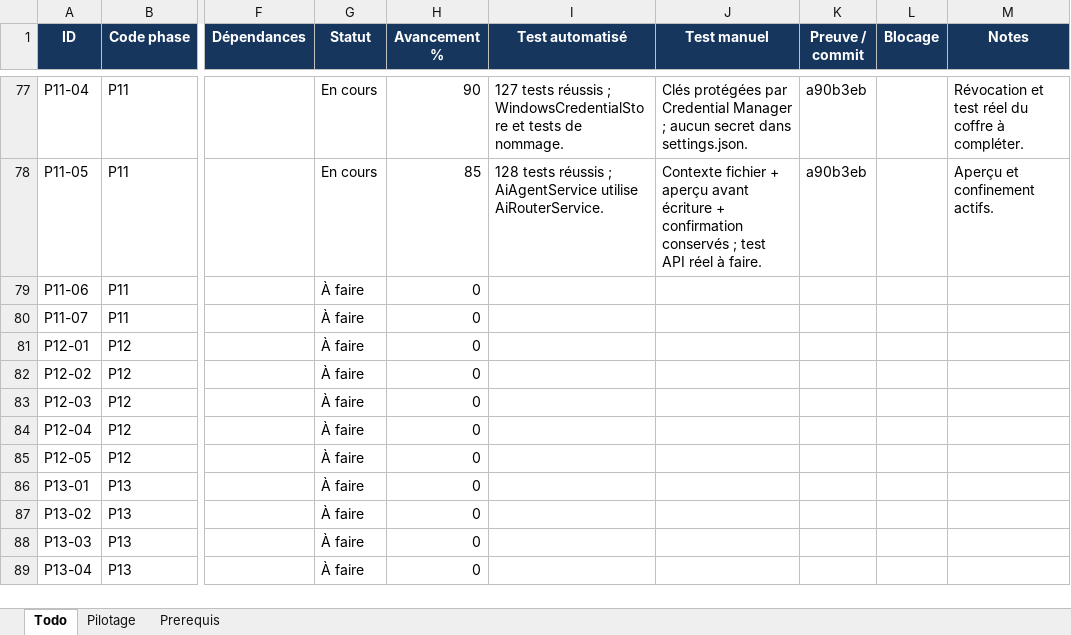
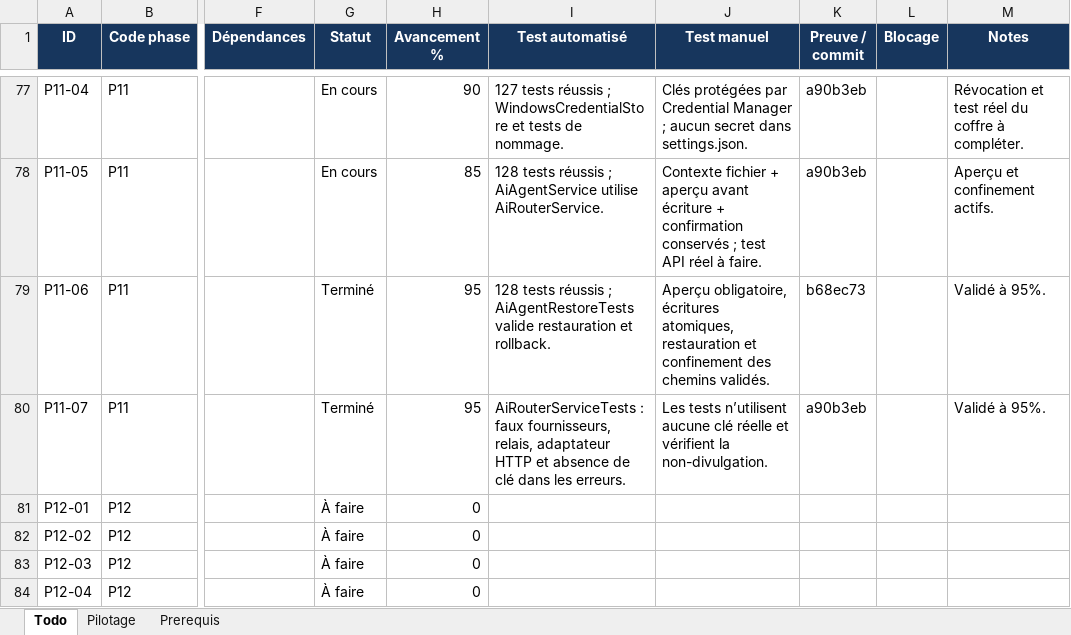
Before and after one commit to h8hxhhhfvx-create/KEYCE-CODE, an Excel workbook: outputs/KEYCE_CODE_TODO_PROFESSIONNEL.xlsx, sheet Todo, drawn as a sheet; only a part is shown, gaps mark what is left out; the shorter side is filled out with more unchanged rows; values as stored, in another font and other column widths than the file's, no borders; conditional formats not drawn; the diff names each change by its address in the sheet, - before the commit and + after, or states it on an @@ line.

Commit message:
docs(todo): validate transactional AI agent and leak tests

```diff
--- a/outputs/KEYCE_CODE_TODO_PROFESSIONNEL.xlsx (sheet Todo)
+++ b/outputs/KEYCE_CODE_TODO_PROFESSIONNEL.xlsx (sheet Todo)
-G79:G80 (Statut): À faire
+G79:G80 (Statut): Terminé
-H79:H80 (Avancement %): 0
+H79:H80 (Avancement %): 95
-I79 (Test automatisé): (empty)
+I79 (Test automatisé): 128 tests réussis ; AiAgentRestoreTests valide restauration et rollback.
-J79 (Test manuel): (empty)
+J79 (Test manuel): Aperçu obligatoire, écritures atomiques, restauration et confinement des chemins validés.
-K79 (Preuve / commit): (empty)
+K79 (Preuve / commit): b68ec73
-M79:M80 (Notes): (empty)
+M79:M80 (Notes): Validé à 95%.
-I80 (Test automatisé): (empty)
+I80 (Test automatisé): AiRouterServiceTests : faux fournisseurs, relais, adaptateur HTTP et absence de clé dans les erreurs.
-J80 (Test manuel): (empty)
+J80 (Test manuel): Les tests n’utilisent aucune clé réelle et vérifient la non-divulgation.
-K80 (Preuve / commit): (empty)
+K80 (Preuve / commit): a90b3eb
```
Also changed, not shown: sheet Pilotage.
